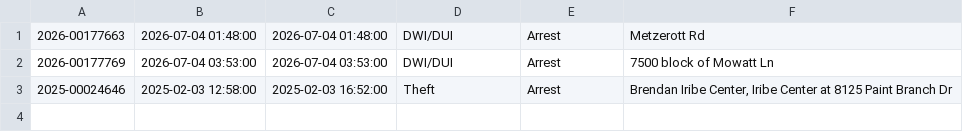
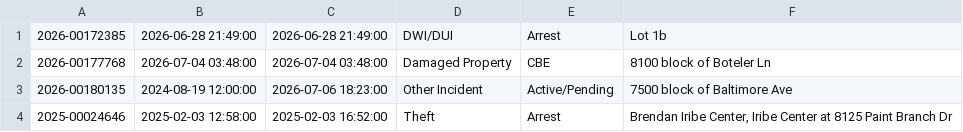
Before and after one commit to dwillis/umpd-logs, a CSV file: data/new_cases.csv, drawn as a sheet.

```diff
--- a/data/new_cases.csv
+++ b/data/new_cases.csv
@@ -1,3 +1,4 @@
-2026-00177663;2026-07-04 01:48:00;2026-07-04 01:48:00;DWI/DUI;Arrest;Metzerott Rd
-2026-00177769;2026-07-04 03:53:00;2026-07-04 03:53:00;DWI/DUI;Arrest;7500 block of Mowatt Ln
+2026-00172385;2026-06-28 21:49:00;2026-06-28 21:49:00;DWI/DUI;Arrest;Lot 1b
+2026-00177768;2026-07-04 03:48:00;2026-07-04 03:48:00;Damaged Property;CBE;8100 block of Boteler Ln
+2026-00180135;2024-08-19 12:00:00;2026-07-06 18:23:00;Other Incident;Active/Pending;7500 block of Baltimore Ave
 2025-00024646;2025-02-03 12:58:00;2025-02-03 16:52:00;Theft;Arrest;Brendan Iribe Center, Iribe Center at 8125  Paint Branch  Dr
```
Also changed, not shown: data/all-police-arrests.csv, 2 other files.
